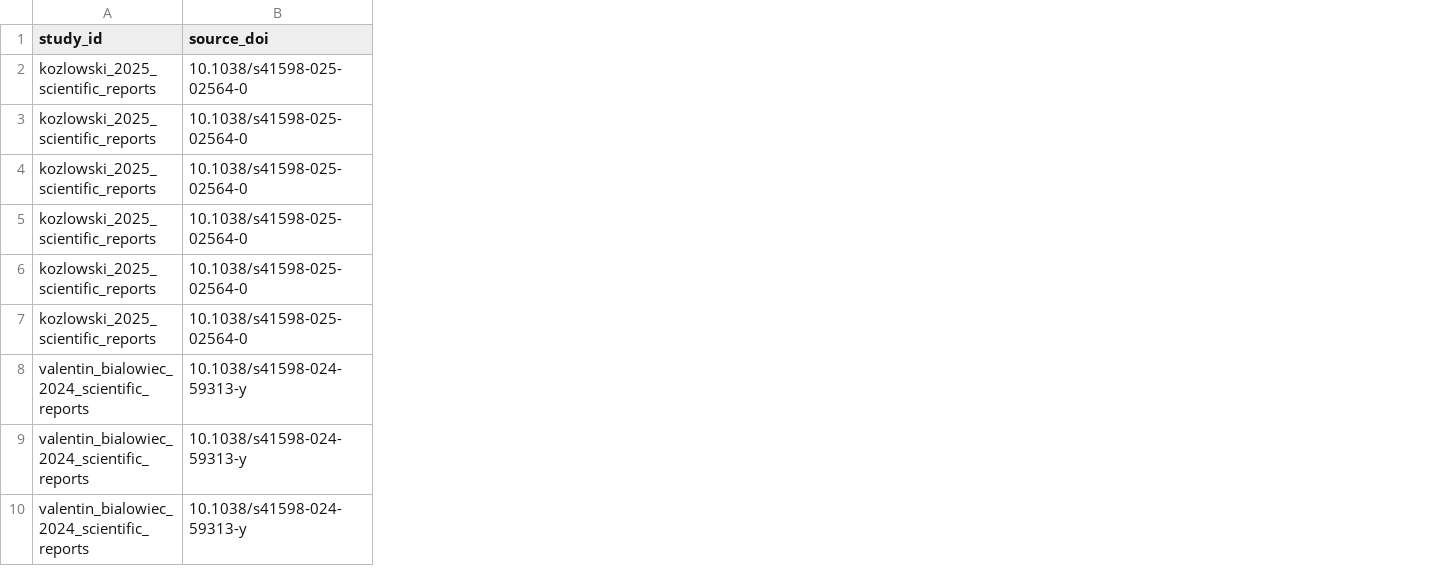
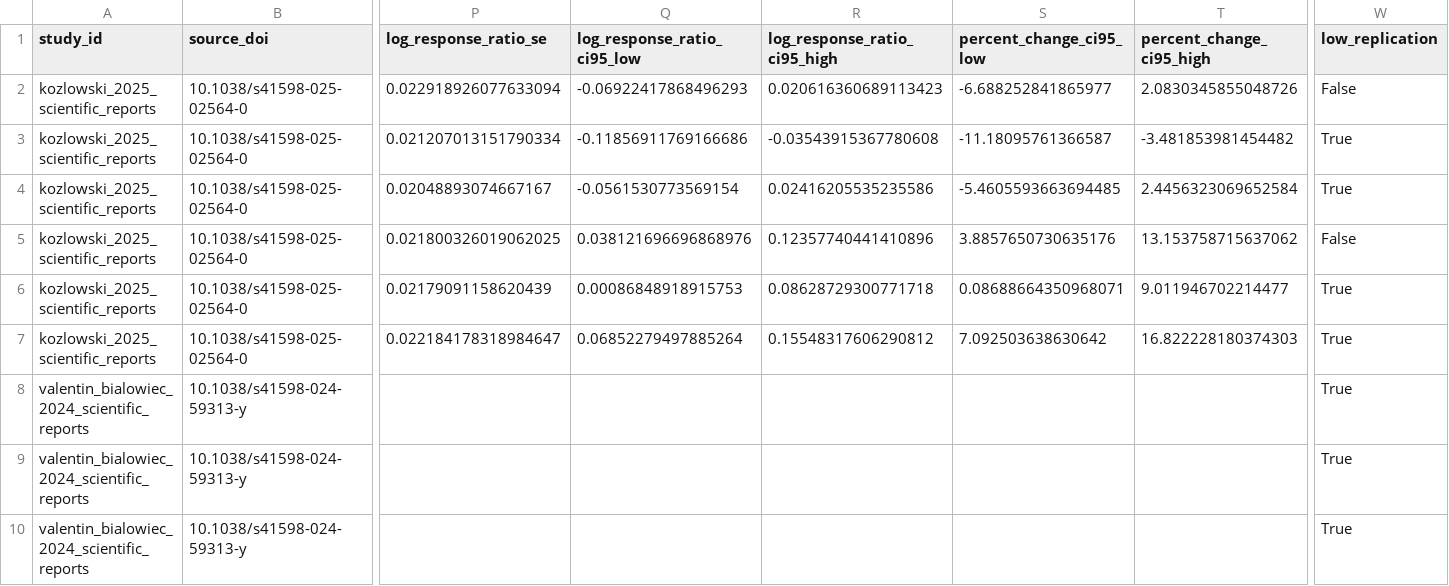
Before and after one commit to thisisnikan/biochar-ad-digital-twin, a CSV file: results/effects/within_study_effects.csv, drawn as a sheet; only a part is shown, gaps mark what is left out; the diff names each change by its address in the sheet, - before the commit and + after, or states it on an @@ line.

```diff
--- a/results/effects/within_study_effects.csv
+++ b/results/effects/within_study_effects.csv
+column P (log_response_ratio_se), rows 2-7: 0.022918926077633094 | 0.021207013151790334 | 0.02048893074667167 | 0.021800326019062025 | 0.02179091158620439 | 0.022184178318984647
+column Q (log_response_ratio_ci95_low), rows 2-7: -0.06922417868496293 | -0.11856911769166686 | -0.0561530773569154 | 0.038121696696868976 | 0.00086848918915753 | 0.06852279497885264
+column R (log_response_ratio_ci95_high), rows 2-7: 0.020616360689113423 | -0.03543915367780608 | 0.02416205535235586 | 0.12357740441410896 | 0.08628729300771718 | 0.15548317606290812
+column S (percent_change_ci95_low), rows 2-7: -6.688252841865977 | -11.18095761366587 | -5.4605593663694485 | 3.8857650730635176 | 0.08688664350968071 | 7.092503638630642
+column T (percent_change_ci95_high), rows 2-7: 2.0830345855048726 | -3.481853981454482 | 2.4456323069652584 | 13.153758715637062 | 9.011946702214477 | 16.822228180374303
+column W (low_replication), rows 2-10: False | True | True | False | True | True | True | True | True
```
Also changed, not shown: 11 other files.
